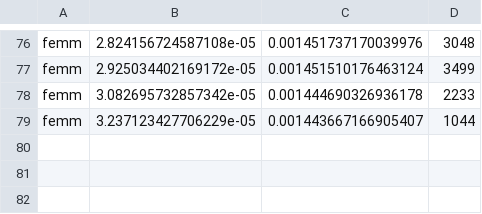
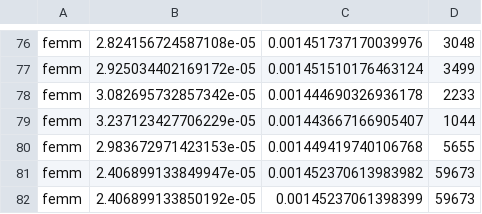
Before and after one commit to montana-knowledge-management/digital-twin-distiller, a CSV file: applications/Cooking_with_adze_modeler/AgrosvsFemm/results.csv, drawn as a sheet; only a part is shown, gaps mark what is left out; the diff names each change by its address in the sheet, - before the commit and + after, or states it on an @@ line.

Commit message:
model simulation added

```diff
--- a/applications/Cooking_with_adze_modeler/AgrosvsFemm/results.csv
+++ b/applications/Cooking_with_adze_modeler/AgrosvsFemm/results.csv
+row 80: femm | 2.983672971423153e-05 | 0.001449419740106768 | 5655
+row 81: femm | 2.406899133849947e-05 | 0.001452370613983982 | 59673
+row 82: femm | 2.406899133850192e-05 | 0.00145237061398399 | 59673
```
Also changed, not shown: 19 other files.
